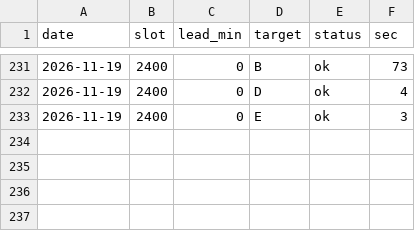
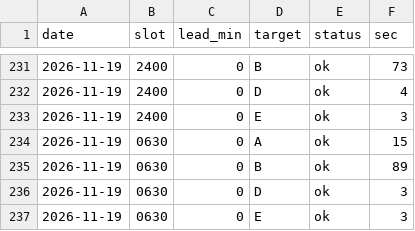
Before and after one commit to gyu-jong/market-bot, a CSV file: data/target_timing.csv, drawn as a sheet; only a part is shown, gaps mark what is left out; the diff names each change by its address in the sheet, - before the commit and + after, or states it on an @@ line.

```diff
--- a/data/target_timing.csv
+++ b/data/target_timing.csv
+row 234: 2026-11-19 | 0630 | 0 | A | ok | 15
+row 235: 2026-11-19 | 0630 | 0 | B | ok | 89
+row 236: 2026-11-19 | 0630 | 0 | D | ok | 3
+row 237: 2026-11-19 | 0630 | 0 | E | ok | 3
```
Also changed, not shown: 5 other files.
